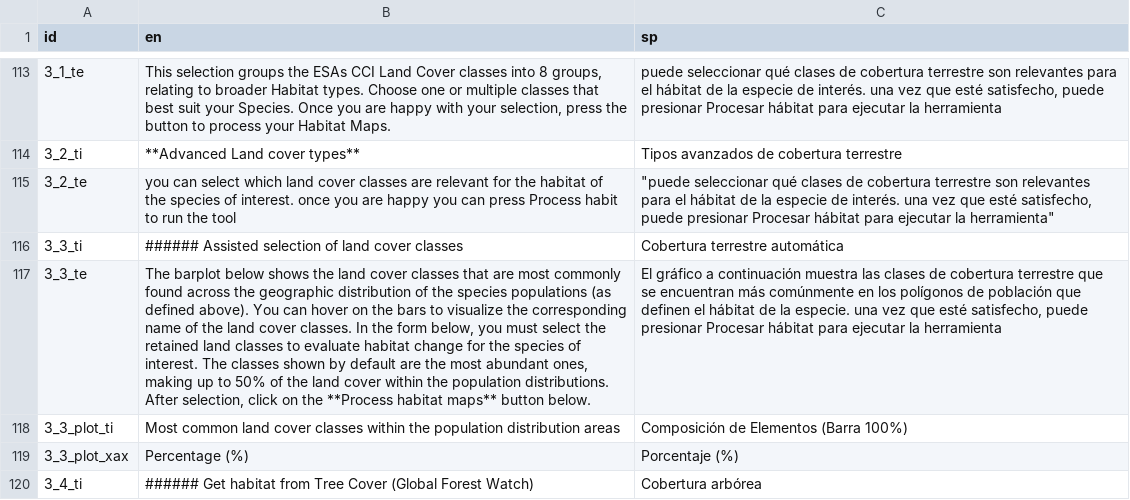
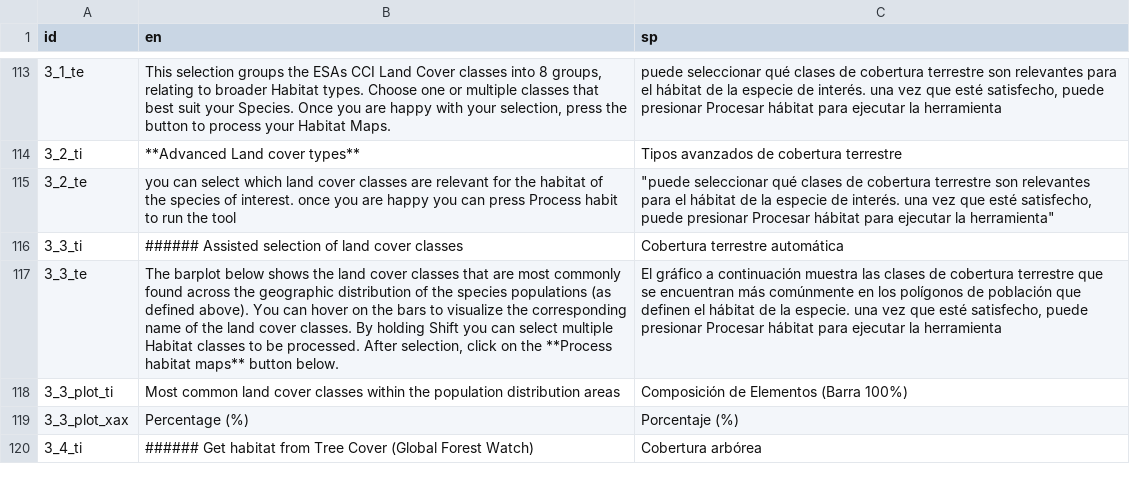
Before and after one commit to simonrabenmeister/Genes_from_Space_interface, a CSV file: texts.csv, drawn as a sheet; only a part is shown, gaps mark what is left out; the diff names each change by its address in the sheet, - before the commit and + after, or states it on an @@ line.

Commit message:
Change label "analysis is complete" Download curated GBIF points Zoom for map is buggy, espec flip relative change and pop size graphs fix rel change axis to 20% Limit buffer size to 500m Upload .shp files Histogram with GBIF data

```diff
--- a/texts.csv
+++ b/texts.csv
-B117 (en): …cover classes. In the form below, you must select the retained land classes to evaluate habitat change for the species of interest. The classes shown by default are the most abundant ones, making up to 50% of the land cover within the population distributions. After selection,…
+B117 (en): …cover classes. By holding Shift you can select multiple Habitat classes to be processed. After selection,…
```
Also changed, not shown: 4 other files.
